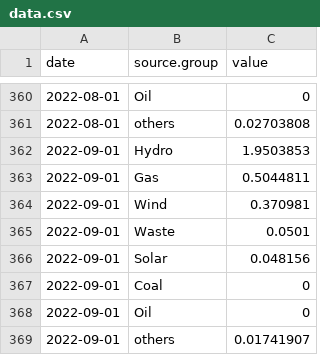
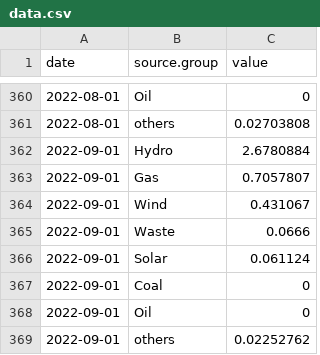
Before and after one commit to petres/energy, a CSV file: web/data/generation/data.csv, drawn as a sheet; only a part is shown, gaps mark what is left out.

Commit message:
data update

```diff
--- a/web/data/generation/data.csv
+++ b/web/data/generation/data.csv
@@ -361,9 +361,9 @@ date,source.group,value
 2022-08-01,others,0.02703808
-2022-09-01,Hydro,1.9503853
-2022-09-01,Gas,0.5044811
-2022-09-01,Wind,0.370981
-2022-09-01,Waste,0.0501
-2022-09-01,Solar,0.048156
+2022-09-01,Hydro,2.6780884
+2022-09-01,Gas,0.7057807
+2022-09-01,Wind,0.431067
+2022-09-01,Waste,0.0666
+2022-09-01,Solar,0.061124
 2022-09-01,Coal,0
 2022-09-01,Oil,0
-2022-09-01,others,0.01741907
+2022-09-01,others,0.02252762
```
Also changed, not shown: web/data/generation-gas/data.csv, web/data/load/data.csv, 2 other files.
